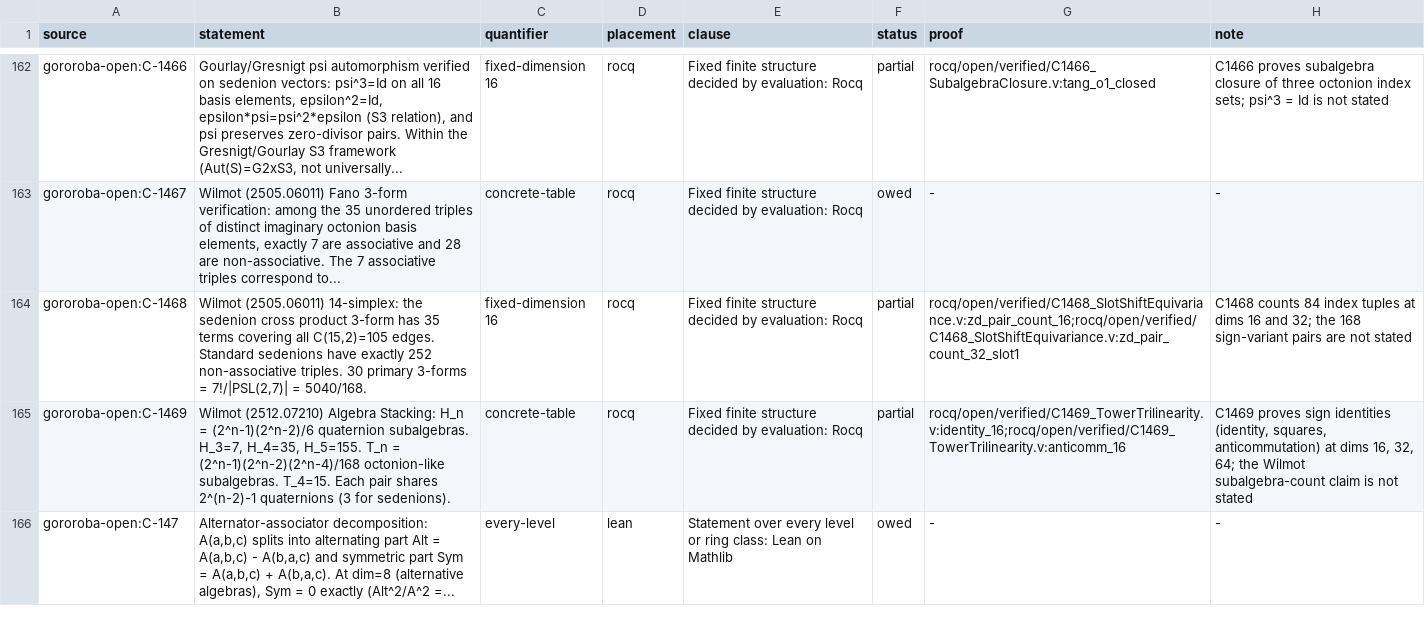
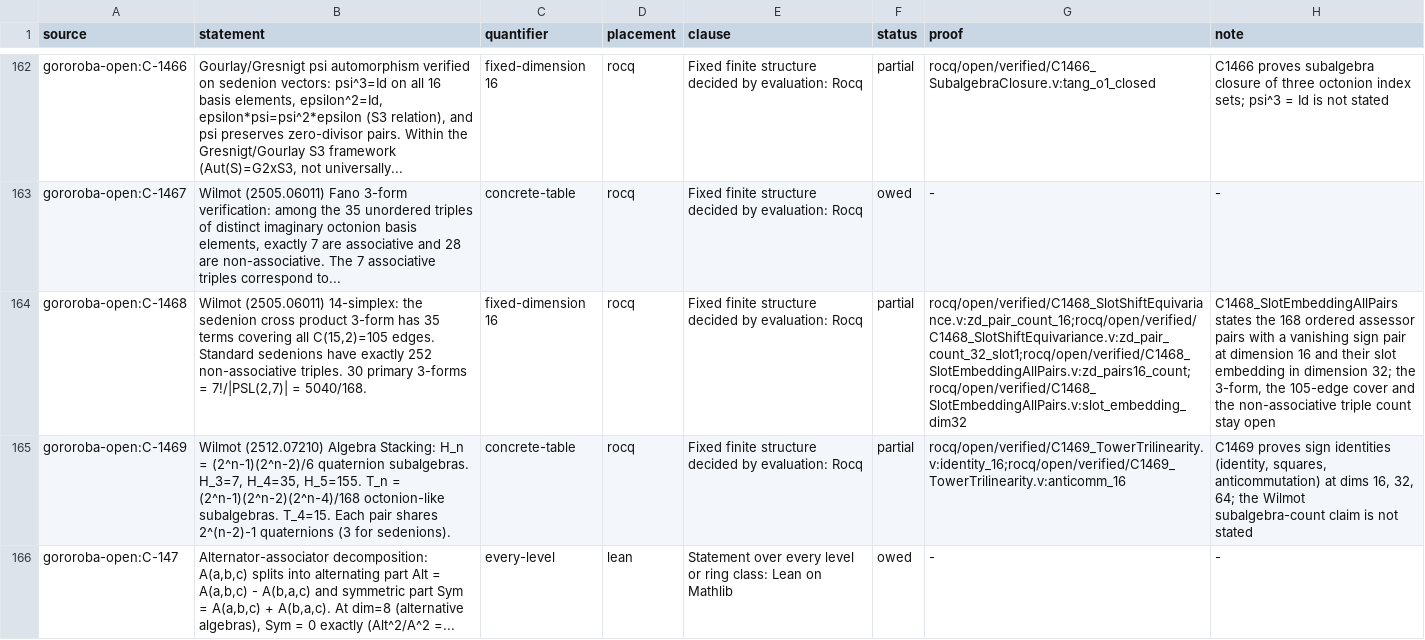
Before and after one commit to Oichkatzelesfrettschen/gororoba-math, a TSV file: ci/claims/ledger.tsv, drawn as a sheet; only a part is shown, gaps mark what is left out; the diff names each change by its address in the sheet, - before the commit and + after, or states it on an @@ line.

Commit message:
census: cite the C1468 successor in its ledger row and scope Fine
The C-1468 row now names the 168-pair count and the dimension-32
embedding of the successor and keeps the 3-form claims open; the C959
header marks its Fine 1982 criterion as recalled, not read.

```diff
--- a/ci/claims/ledger.tsv
+++ b/ci/claims/ledger.tsv
-G164 (proof): rocq/open/verified/C1468_SlotShiftEquivariance.v:zd_pair_count_16;rocq/open/verified/C1468_SlotShiftEquivariance.v:zd_pair_count_32_slot1
+G164 (proof): rocq/open/verified/C1468_SlotShiftEquivariance.v:zd_pair_count_16;rocq/open/verified/C1468_SlotShiftEquivariance.v:zd_pair_count_32_slot1;rocq/open/verified/C1468_SlotEmbeddingAllPairs.v:zd_pairs16_count;rocq/open/verified/C1468_SlotEmbeddingAllPairs.v:slot_embedding_dim32
-H164 (note): C1468 counts 84 index tuples at dims 16 and 32; the 168 sign-variant pairs are not stated
+H164 (note): C1468_SlotEmbeddingAllPairs states the 168 ordered assessor pairs with a vanishing sign pair at dimension 16 and their slot embedding in dimension 32; the 3-form, the 105-edge cover and the non-associative triple count stay open
```
Also changed, not shown: 1 other file.
